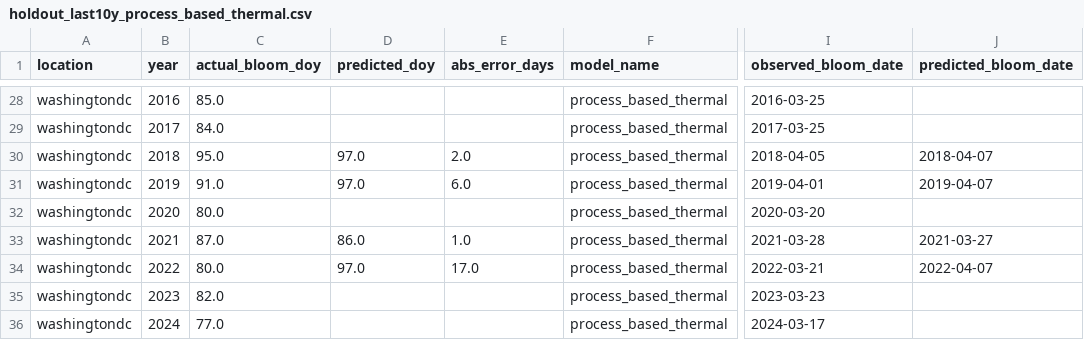
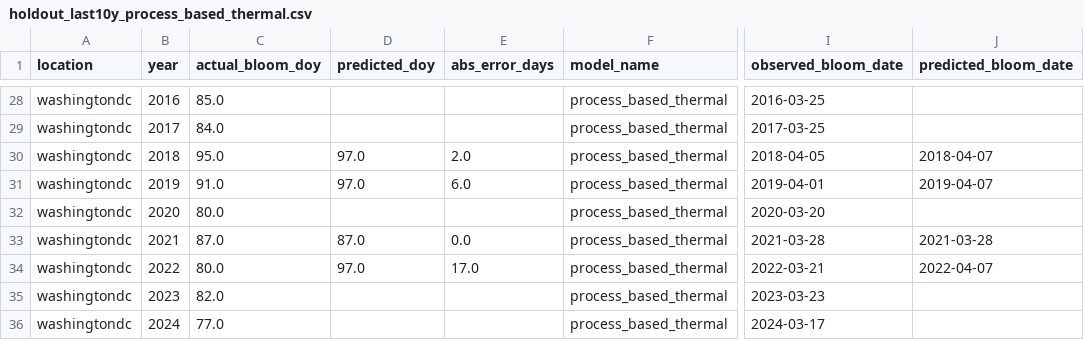
Before and after one commit to cpokorsk/peak-bloom-prediction, a CSV file: data/model_outputs/holdout/holdout_last10y_process_based_thermal.csv, drawn as a sheet; only a part is shown, gaps mark what is left out; the diff covers the shown part only; the diff names each change by its address in the sheet, - before the commit and + after, or states it on an @@ line.

```diff
--- a/data/model_outputs/holdout/holdout_last10y_process_based_thermal.csv
+++ b/data/model_outputs/holdout/holdout_last10y_process_based_thermal.csv
-D33 (predicted_doy): 86.0
+D33 (predicted_doy): 87.0
-E33 (abs_error_days): 1.0
+E33 (abs_error_days): 0.0
-J33 (predicted_bloom_date): 2021-03-27
+J33 (predicted_bloom_date): 2021-03-28
```
Also changed, not shown: 35 edited cells elsewhere in this file, data/model_outputs/predictions/final_2026_predictions_process_based_thermal.csv, 9 other files.
